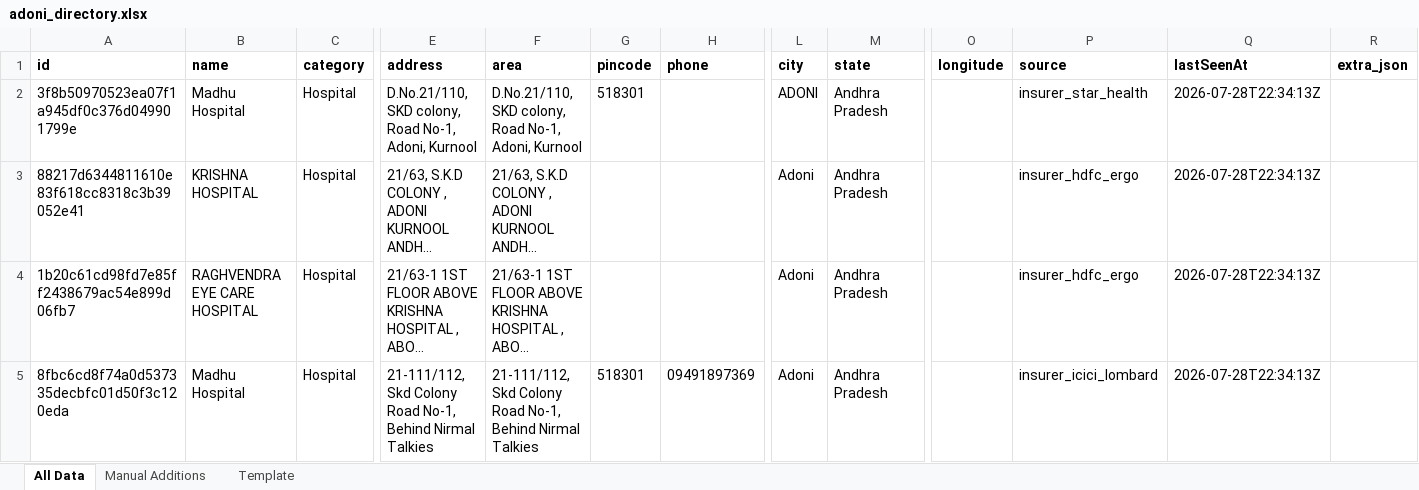
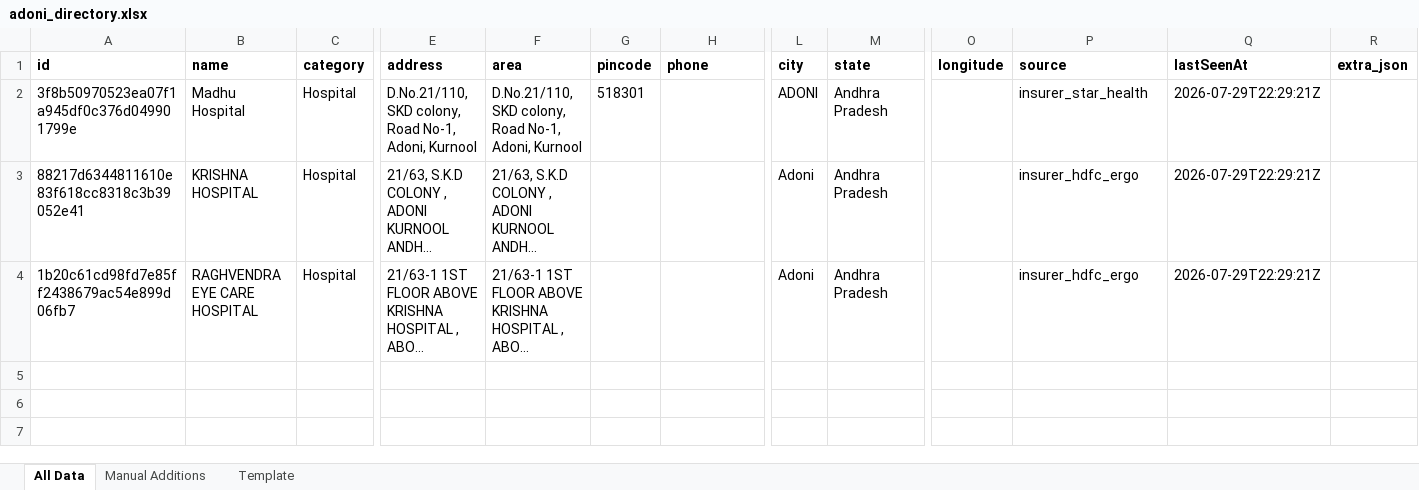
Before and after one commit to zavscom/adoni-directory-backend, an Excel workbook: data/adoni_directory.xlsx, sheet All Data, drawn as a sheet; only a part is shown, gaps mark what is left out; long unchanged cells end in …; values as stored, in another font and other column widths than the file's, no borders; rows hold the shown columns only; the diff names each change by its address in the sheet, - before the commit and + after, or states it on an @@ line.

```diff
--- a/data/adoni_directory.xlsx (sheet All Data)
+++ b/data/adoni_directory.xlsx (sheet All Data)
-Q2:Q4 (lastSeenAt): 2026-07-28T22:34:13Z
+Q2:Q4 (lastSeenAt): 2026-07-29T22:29:21Z
-row 5: 8fbc6cd8f74a0d537335decbfc01d50f3c120eda | Madhu Hospital | Hospital | 21-111/112, Skd Colony Road No-1, Behind Nirmal Talkies | 21-111/112, Skd Colony Road No-1, Behind Nirmal Talkies | 518301 | 09491897369 | Adoni | Andhra Pradesh |  | insurer_icici_lombard | 2026-07-28T22:34:13Z
```
Also changed, not shown: 2 other files.
